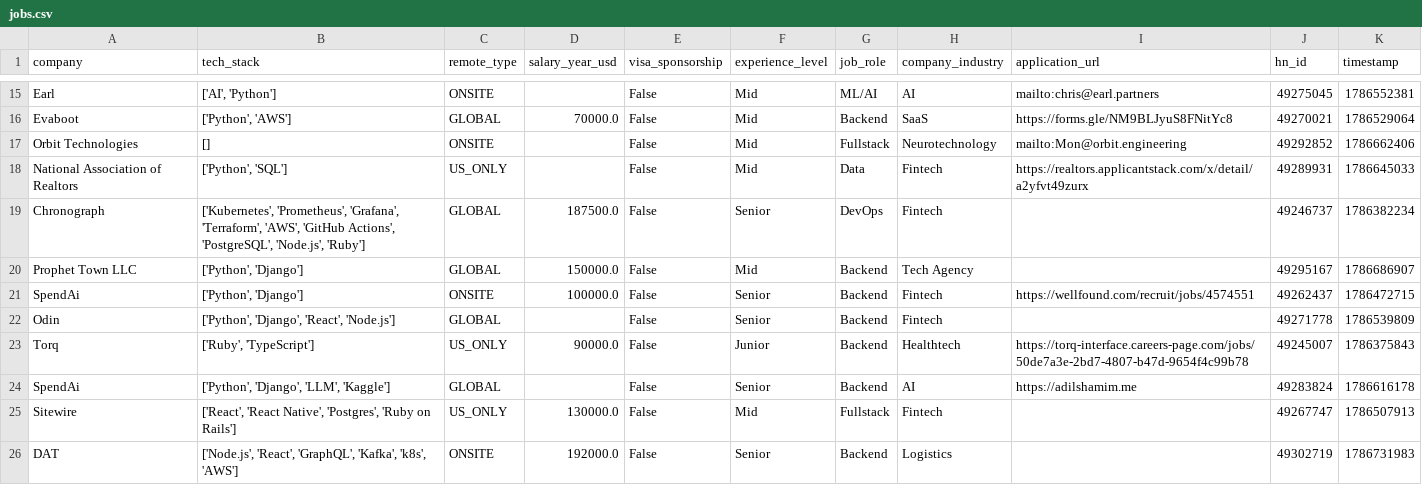
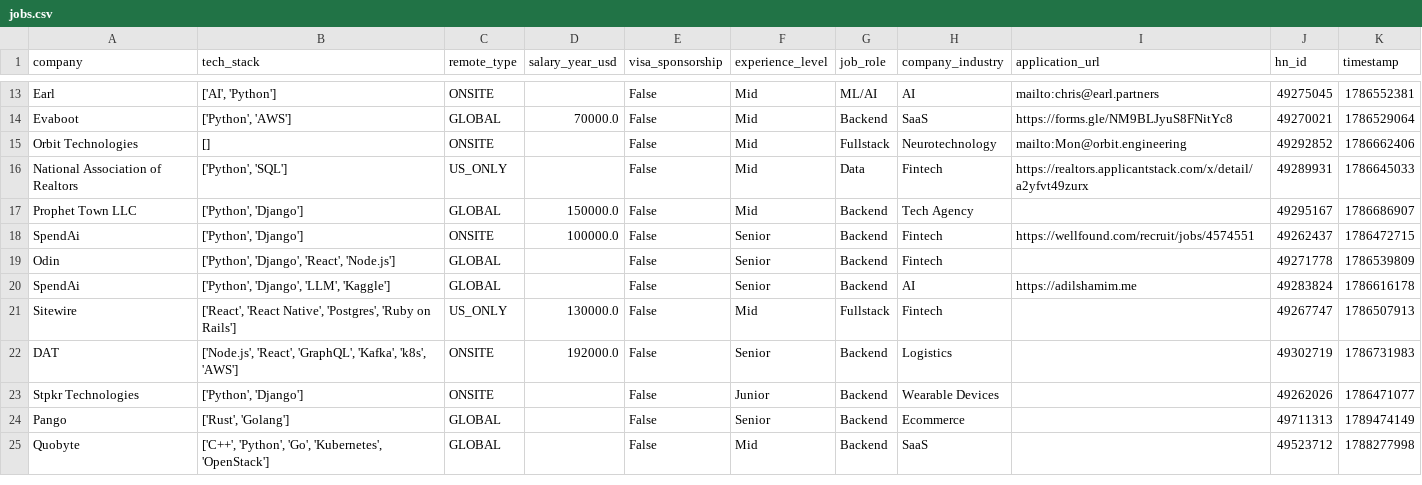
Before and after one commit to UniverseScripts/job-scrapper-ai, a CSV file: data/processed/jobs.csv, drawn as a sheet; only a part is shown, gaps mark what is left out; the shorter side is filled out with more unchanged rows; the diff covers the shown part only.

```diff
--- a/data/processed/jobs.csv
+++ b/data/processed/jobs.csv
@@ -18,3 +16,2 @@ Orbit Technologies,[],ONSITE,,False,Mid,Fullstack,Neurotechnology,mailto:Mon@orb
 National Association of Realtors,"['Python', 'SQL']",US_ONLY,,False,Mid,Data,Fintech,https://realtors.applicantstack.com/x/detail/a2yfvt49zurx,49289931,1786645033
-Chronograph,"['Kubernetes', 'Prometheus', 'Grafana', 'Terraform', 'AWS', 'GitHub Actions', 'PostgreSQL', 'Node.js', 'Ruby']",GLOBAL,187500.0,False,Senior,DevOps,Fintech,,49246737,1786382234
 Prophet Town LLC,"['Python', 'Django']",GLOBAL,150000.0,False,Mid,Backend,Tech Agency,,49295167,1786686907
@@ -22,3 +19,2 @@ SpendAi,"['Python', 'Django']",ONSITE,100000.0,False,Senior,Backend,Fintech,http
 Odin,"['Python', 'Django', 'React', 'Node.js']",GLOBAL,,False,Senior,Backend,Fintech,,49271778,1786539809
-Torq,"['Ruby', 'TypeScript']",US_ONLY,90000.0,False,Junior,Backend,Healthtech,https://torq-interface.careers-page.com/jobs/50de7a3e-2bd7-4807-b47d-9654f4c99b78,49245007,1786375843
 SpendAi,"['Python', 'Django', 'LLM', 'Kaggle']",GLOBAL,,False,Senior,Backend,AI,https://adilshamim.me,49283824,1786616178
```
Also changed, not shown: 3 added rows and 5 removed rows elsewhere in this file.
